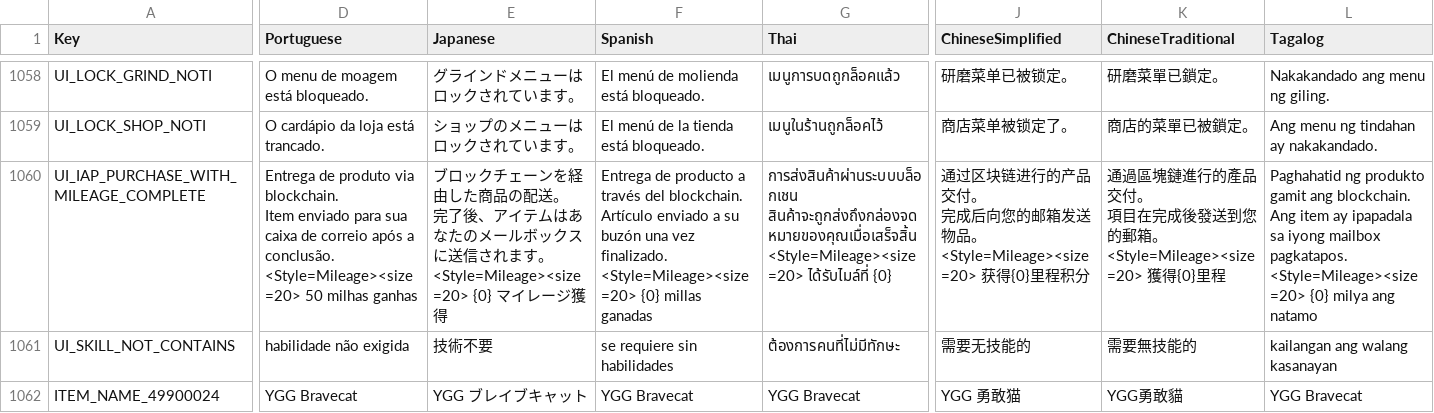
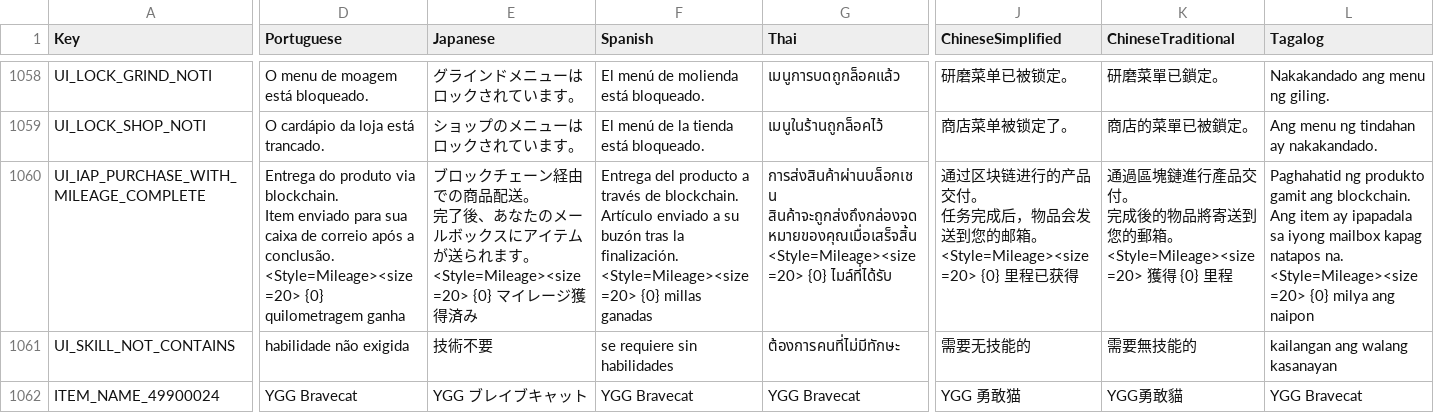
Before and after one commit to planetarium/NineChronicles.LiveAssets, a CSV file: Assets/Csv/RemoteCsv.csv, drawn as a sheet; only a part is shown, gaps mark what is left out; ↵ is a line break in a cell; the diff covers the shown part only; the diff names each change by its address in the sheet, - before the commit and + after, or states it on an @@ line.

Commit message:
Upload Assets/Csv/RemoteCsv.csv

```diff
--- a/Assets/Csv/RemoteCsv.csv
+++ b/Assets/Csv/RemoteCsv.csv
-D1060 (Portuguese): Entrega de produto via blockchain. ↵ Item enviado para sua caixa de correio após a conclusão. ↵ <Style=Mileage><size=20> 50 milhas ganhas
+D1060 (Portuguese): Entrega do produto via blockchain. ↵ Item enviado para sua caixa de correio após a conclusão. ↵ <Style=Mileage><size=20> {0} quilometragem ganha
-E1060 (Japanese): …チェーンを経由した商品の配送。 ↵ 完了後、アイテムはあなたのメールボックスに送信されます。 ↵ <Style=Mileage><size=20> {0} マイレージ獲得
+E1060 (Japanese): …チェーン経由での商品配送。 ↵ 完了後、あなたのメールボックスにアイテムが送られます。 ↵ <Style=Mileage><size=20> {0} マイレージ獲得済み
-F1060 (Spanish): Entrega de producto a través del blockchain. ↵ Artículo enviado a su buzón una vez finalizado. ↵ <Style=Mileage><size=20> {0}…
+F1060 (Spanish): Entrega del producto a través de blockchain. ↵ Artículo enviado a su buzón tras la finalización. ↵ <Style=Mileage><size=20> {0}…
-G1060 (Thai): การส่งสินค้าผ่านระบบบล็อกเชน ↵ สินค้าจะถูกส่งถึงกล่องจดหมายของคุณเมื่อเสร็จสิ้น ↵ <Style=Mileage><size=20> ได้รับไมล์ที่ {0}
+G1060 (Thai): การส่งสินค้าผ่านบล็อกเชน ↵ สินค้าจะถูกส่งถึงกล่องจดหมายของคุณเมื่อเสร็จสิ้น ↵ <Style=Mileage><size=20> {0} ไมล์ที่ได้รับ
-J1060 (ChineseSimplified): …交付。 ↵ 完成后向您的邮箱发送物品。 ↵ <Style=Mileage><size=20> 获得{0}里程积分
+J1060 (ChineseSimplified): …交付。 ↵ 任务完成后，物品会发送到您的邮箱。 ↵ <Style=Mileage><size=20> {0} 里程已获得
-K1060 (ChineseTraditional): …塊鏈進行的產品交付。 ↵ 項目在完成後發送到您的郵箱。 ↵ <Style=Mileage><size=20> 獲得{0}里程
+K1060 (ChineseTraditional): …塊鏈進行產品交付。 ↵ 完成後的物品將寄送到您的郵箱。 ↵ <Style=Mileage><size=20> 獲得 {0} 里程
-L1060 (Tagalog): …iyong mailbox pagkatapos. ↵ <Style=Mileage><size=20> {0} milya ang natamo
+L1060 (Tagalog): …iyong mailbox kapag natapos na. ↵ <Style=Mileage><size=20> {0} milya ang naipon
```
Also changed, not shown: 1 edited cell elsewhere in this file.
